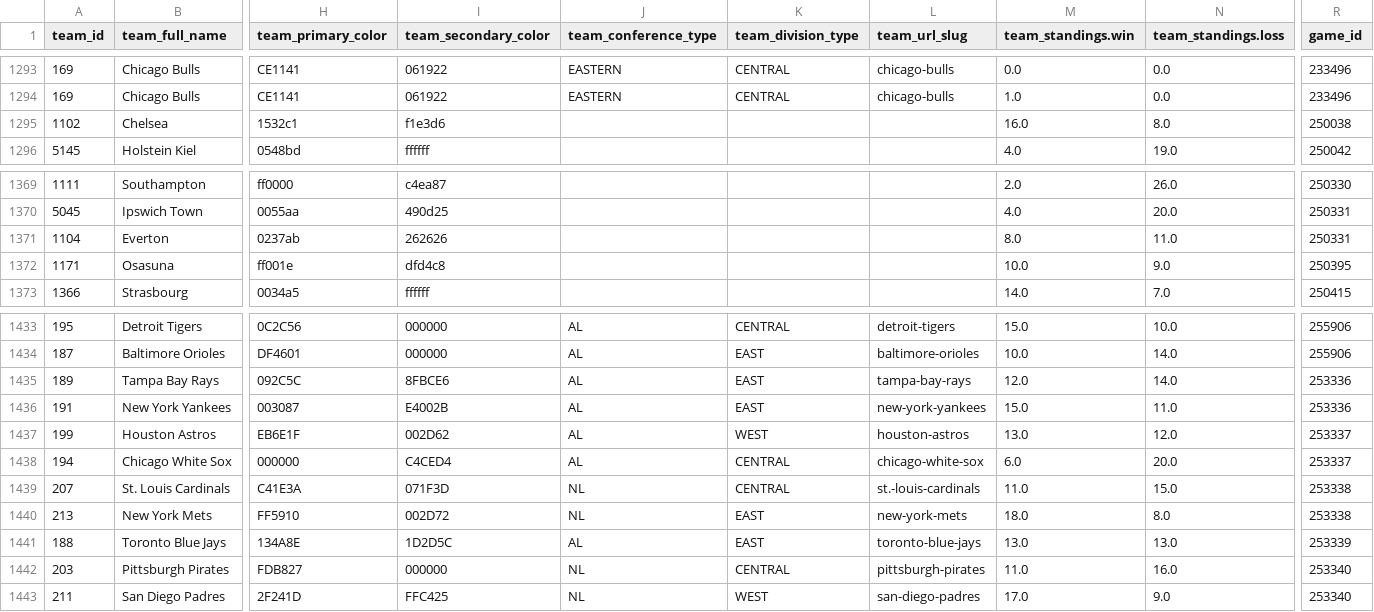
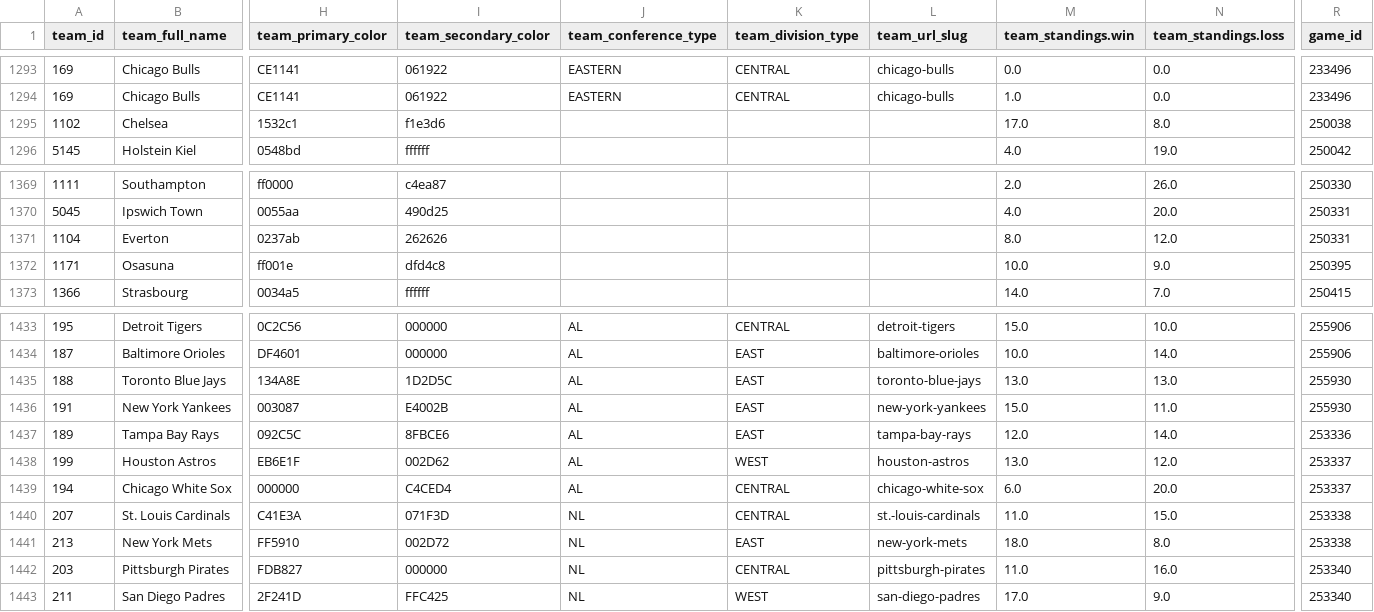
Before and after one commit to aaroncolesmith/data_action_network, a CSV file: data/teams_db.csv, drawn as a sheet; only a part is shown, gaps mark what is left out; removed rows and columns are numbered as before the commit, all else as after; rows hold the shown columns only; the diff names each change by its address in the sheet, - before the commit and + after, or states it on an @@ line.

Commit message:
Update data

```diff
--- a/data/teams_db.csv
+++ b/data/teams_db.csv
-M1295 (team_standings.win): 16.0
+M1295 (team_standings.win): 17.0
-N1371 (team_standings.loss): 11.0
+N1371 (team_standings.loss): 12.0
+row 1435: 188 | Toronto Blue Jays | 134A8E | 1D2D5C | AL | EAST | toronto-blue-jays | 13.0 | 13.0 | 255930
+row 1436: 191 | New York Yankees | 003087 | E4002B | AL | EAST | new-york-yankees | 15.0 | 11.0 | 255930
-row 1436: 191 | New York Yankees | 003087 | E4002B | AL | EAST | new-york-yankees | 15.0 | 11.0 | 253336
-row 1441: 188 | Toronto Blue Jays | 134A8E | 1D2D5C | AL | EAST | toronto-blue-jays | 13.0 | 13.0 | 253339
```
Also changed, not shown: 5 other files.
